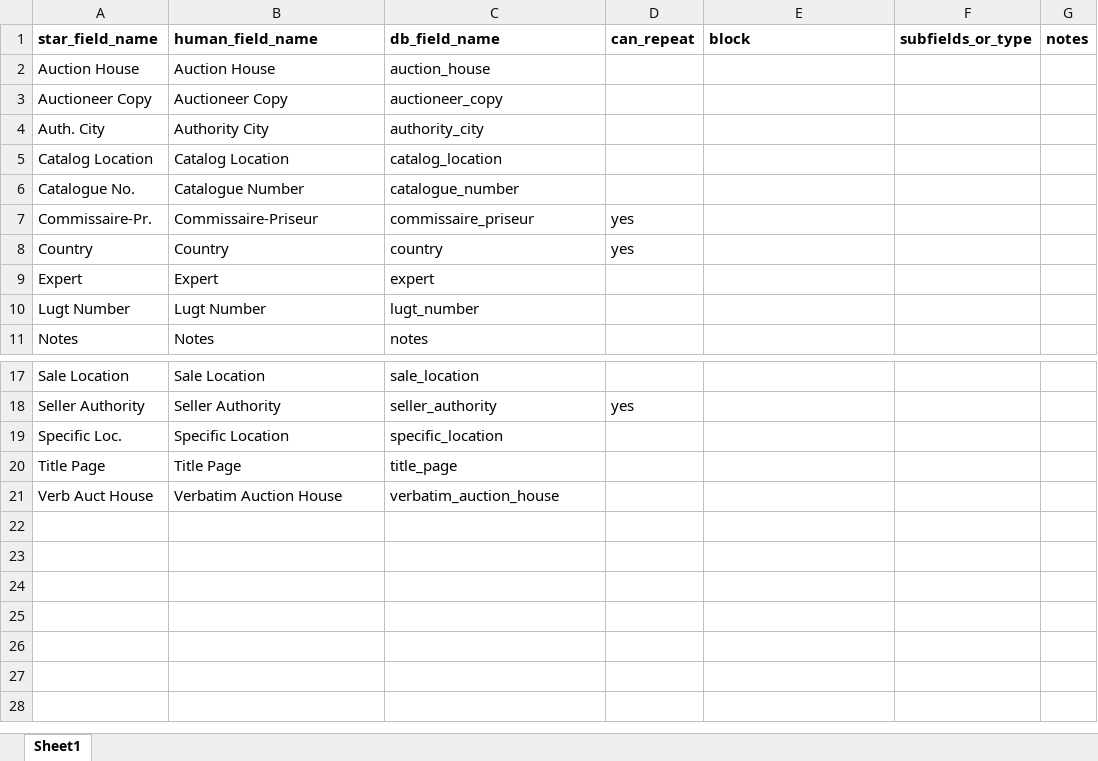
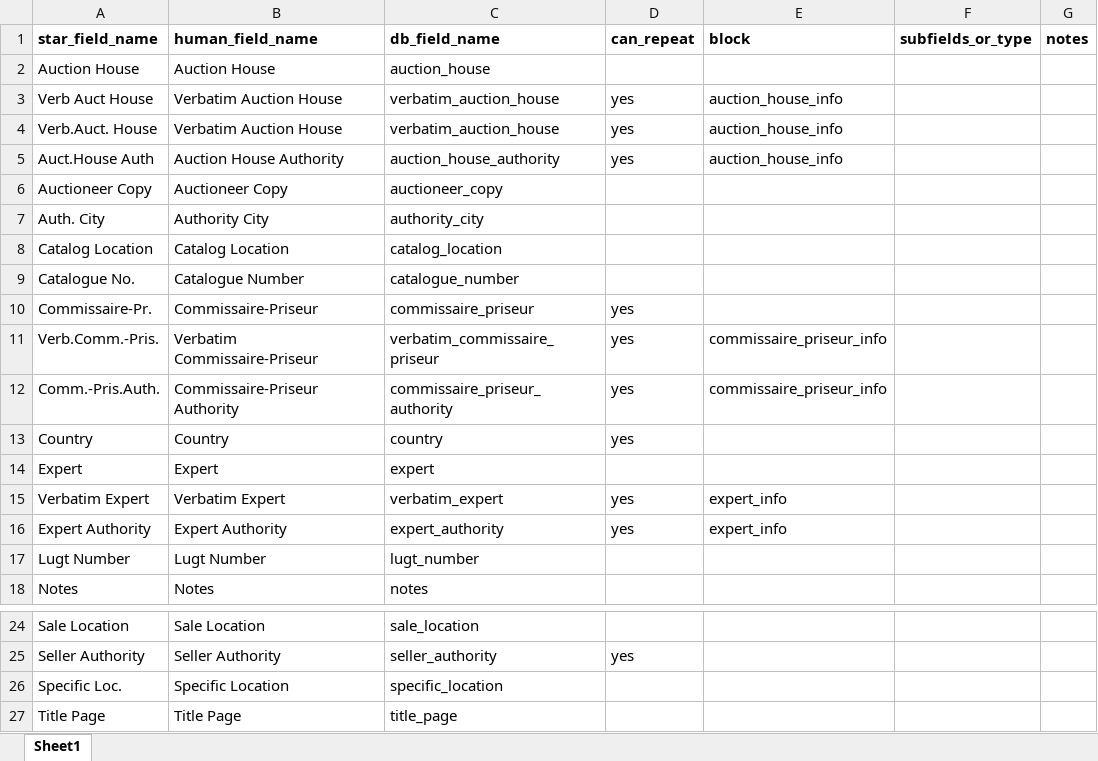
Before and after one commit to emonson/Getty, an Excel workbook: 18th_cent_descriptions_fields.xlsx, sheet Sheet1, drawn as a sheet; only a part is shown, gaps mark what is left out; values as stored, in another font and other column widths than the file's, no borders; removed rows and columns are numbered as before the commit, all else as after; the diff names each change by its address in the sheet, - before the commit and + after, or states it on an @@ line.

Commit message:
mods to sales description parsing and MongoDB scripts

```diff
--- a/18th_cent_descriptions_fields.xlsx (sheet Sheet1)
+++ b/18th_cent_descriptions_fields.xlsx (sheet Sheet1)
+row 3: Verb Auct House | Verbatim Auction House | verbatim_auction_house | yes | auction_house_info
+row 4: Verb.Auct. House | Verbatim Auction House | verbatim_auction_house | yes | auction_house_info
+row 5: Auct.House Auth | Auction House Authority | auction_house_authority | yes | auction_house_info
+row 11: Verb.Comm.-Pris. | Verbatim Commissaire-Priseur | verbatim_commissaire_priseur | yes | commissaire_priseur_info
+row 12: Comm.-Pris.Auth. | Commissaire-Priseur Authority | commissaire_priseur_authority | yes | commissaire_priseur_info
+row 15: Verbatim Expert | Verbatim Expert | verbatim_expert | yes | expert_info
+row 16: Expert Authority | Expert Authority | expert_authority | yes | expert_info
-row 21: Verb Auct House | Verbatim Auction House | verbatim_auction_house
```
Also changed, not shown: formulas that keep their value, 2 other files.
